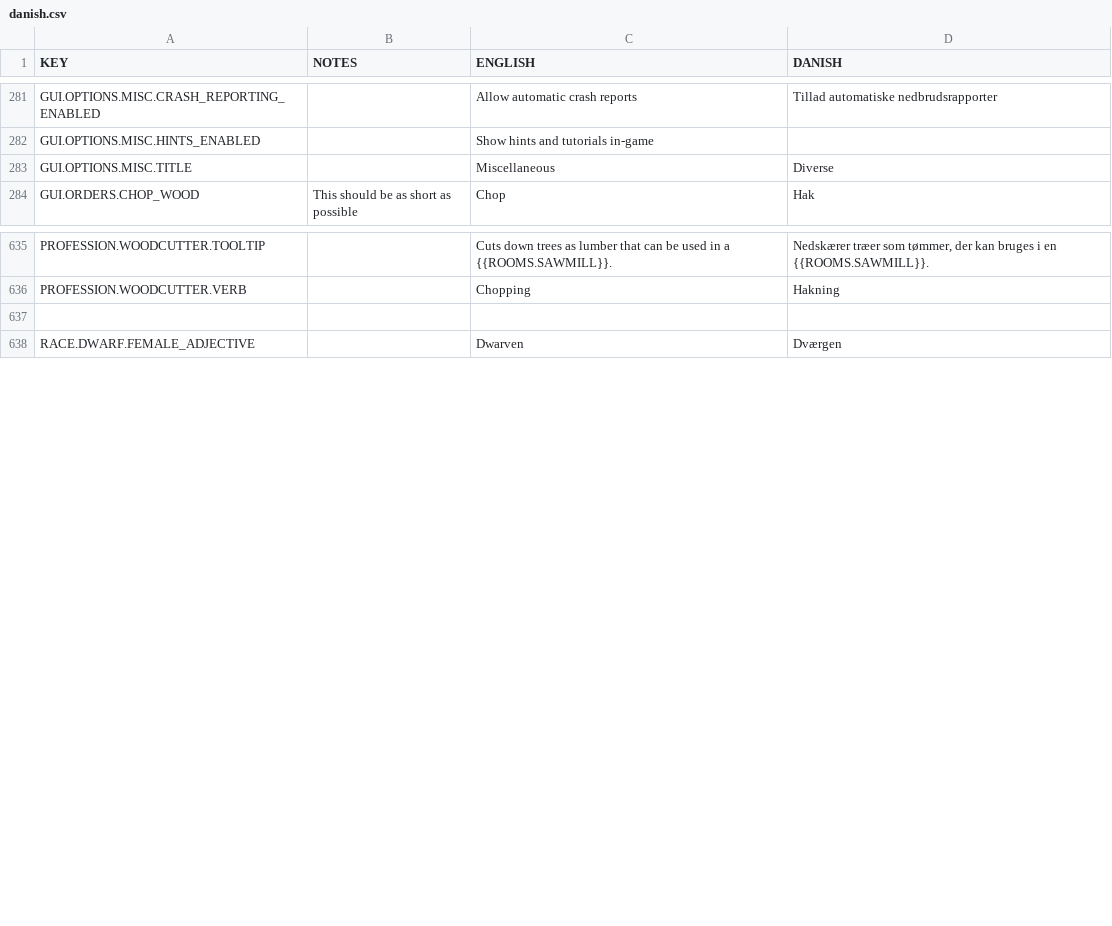
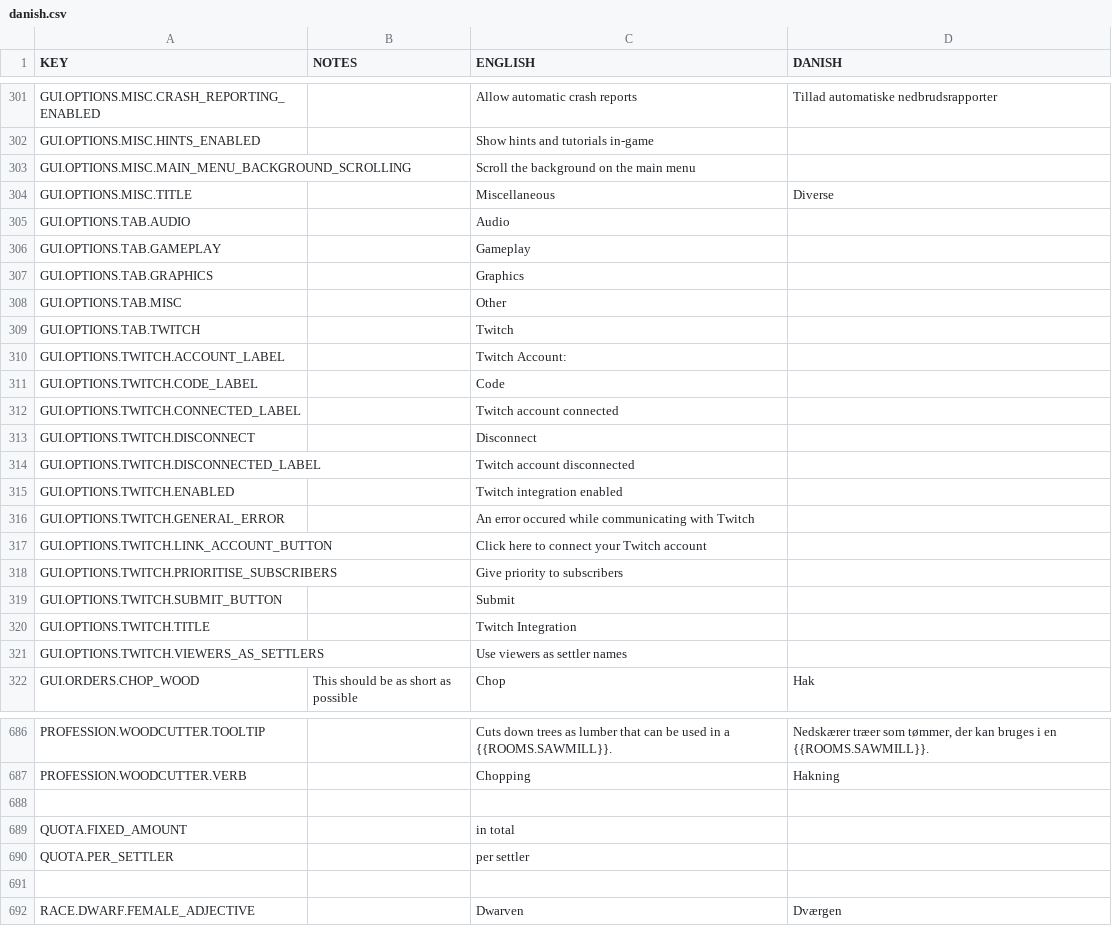
Before and after one commit to AndyDL24/King-under-the-Mountain-Community-Translations, a CSV file: translations/danish.csv, drawn as a sheet; only a part is shown, gaps mark what is left out; the diff covers the shown part only.

```diff
--- a/translations/danish.csv
+++ b/translations/danish.csv
@@ -282,3 +302,21 @@ GUI.OPTIONS.MISC.CRASH_REPORTING_ENABLED,,Allow automatic crash reports,Tillad a
 GUI.OPTIONS.MISC.HINTS_ENABLED,,Show hints and tutorials in-game,
+GUI.OPTIONS.MISC.MAIN_MENU_BACKGROUND_SCROLLING,,Scroll the background on the main menu,
 GUI.OPTIONS.MISC.TITLE,,Miscellaneous,Diverse
+GUI.OPTIONS.TAB.AUDIO,,Audio,
+GUI.OPTIONS.TAB.GAMEPLAY,,Gameplay,
+GUI.OPTIONS.TAB.GRAPHICS,,Graphics,
+GUI.OPTIONS.TAB.MISC,,Other,
+GUI.OPTIONS.TAB.TWITCH,,Twitch,
+GUI.OPTIONS.TWITCH.ACCOUNT_LABEL,,Twitch Account:,
+GUI.OPTIONS.TWITCH.CODE_LABEL,,Code,
+GUI.OPTIONS.TWITCH.CONNECTED_LABEL,,Twitch account connected,
+GUI.OPTIONS.TWITCH.DISCONNECT,,Disconnect,
+GUI.OPTIONS.TWITCH.DISCONNECTED_LABEL,,Twitch account disconnected,
+GUI.OPTIONS.TWITCH.ENABLED,,Twitch integration enabled,
+GUI.OPTIONS.TWITCH.GENERAL_ERROR,,An error occured while communicating with Twitch,
+GUI.OPTIONS.TWITCH.LINK_ACCOUNT_BUTTON,,Click here to connect your Twitch account,
+GUI.OPTIONS.TWITCH.PRIORITISE_SUBSCRIBERS,,Give priority to subscribers,
+GUI.OPTIONS.TWITCH.SUBMIT_BUTTON,,Submit,
+GUI.OPTIONS.TWITCH.TITLE,,Twitch Integration,
+GUI.OPTIONS.TWITCH.VIEWERS_AS_SETTLERS,,Use viewers as settler names,
 GUI.ORDERS.CHOP_WOOD,This should be as short as possible,Chop,Hak
@@ -636,2 +687,5 @@ PROFESSION.WOODCUTTER.TOOLTIP,,Cuts down trees as lumber that can be used in a {
 PROFESSION.WOODCUTTER.VERB,,Chopping,Hakning
+
+QUOTA.FIXED_AMOUNT,,in total,
+QUOTA.PER_SETTLER,,per settler,
 
```
Also changed, not shown: 33 added rows elsewhere in this file, translations/dutch.csv, translations/finnish.csv, 15 other files.
